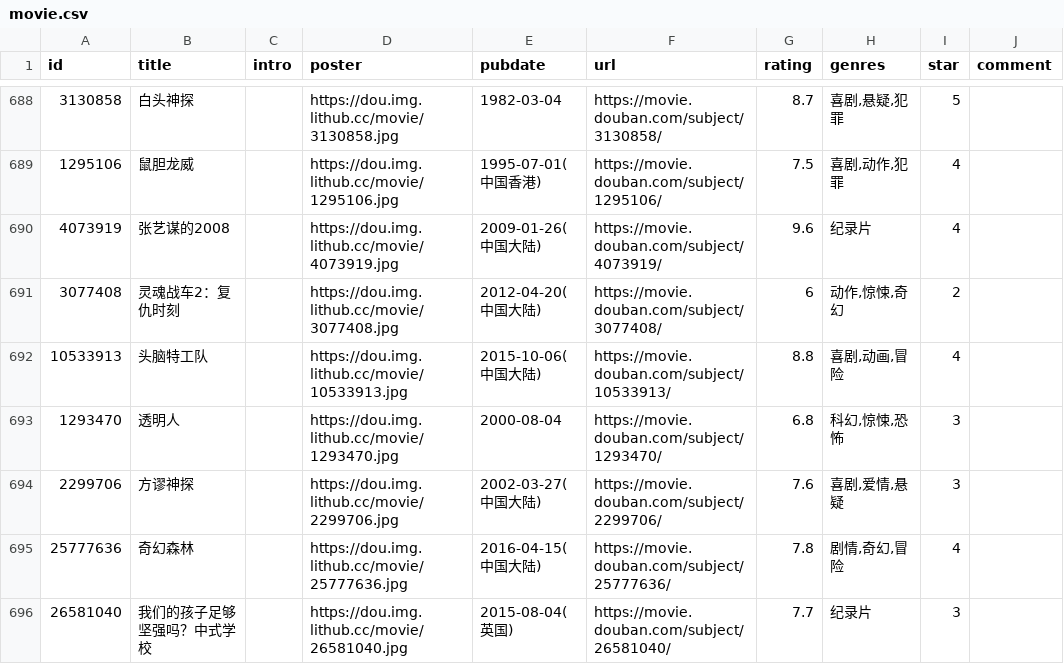
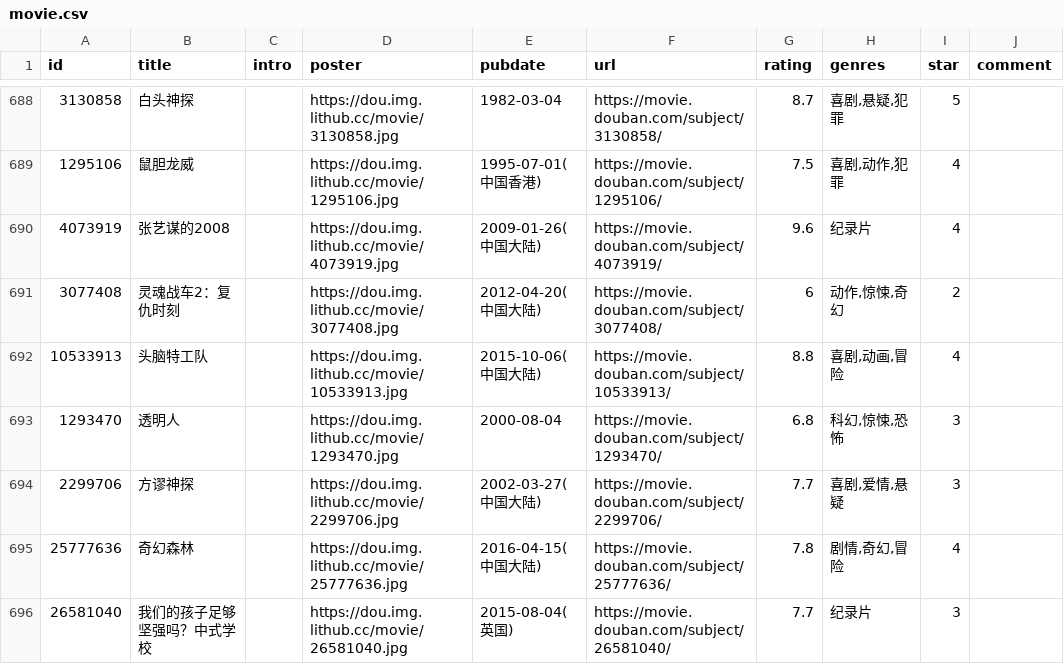
Before and after one commit to eliguoguo/elizen-blog, a CSV file: data/douban/movie.csv, drawn as a sheet; only a part is shown, gaps mark what is left out; the diff names each change by its address in the sheet, - before the commit and + after, or states it on an @@ line.

Commit message:
chore: update douban data

```diff
--- a/data/douban/movie.csv
+++ b/data/douban/movie.csv
-G694 (rating): 7.6
+G694 (rating): 7.7
```
